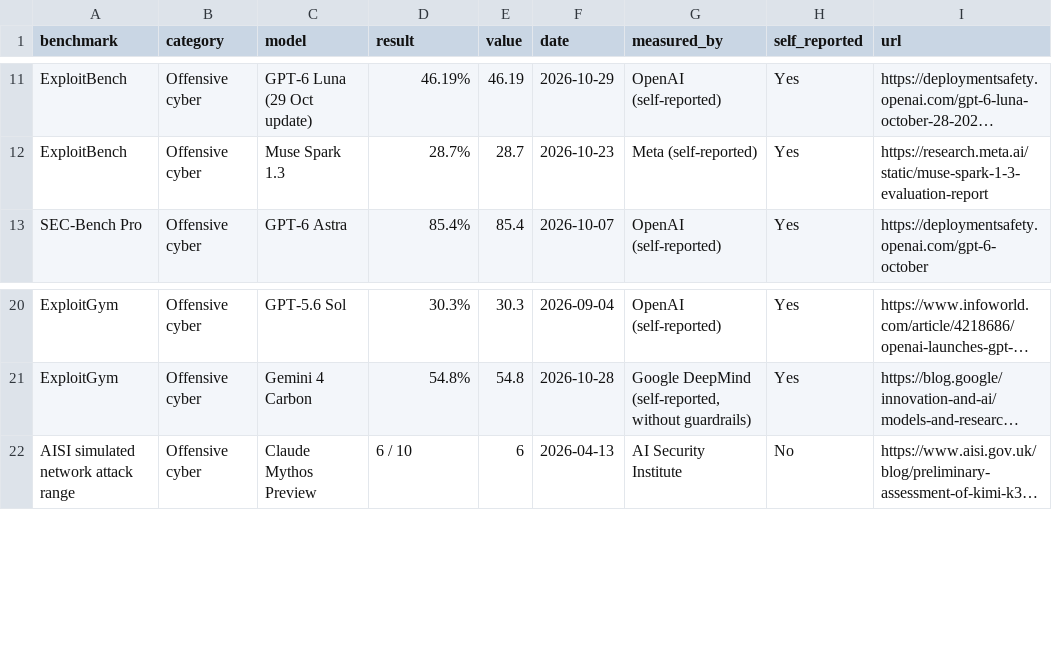
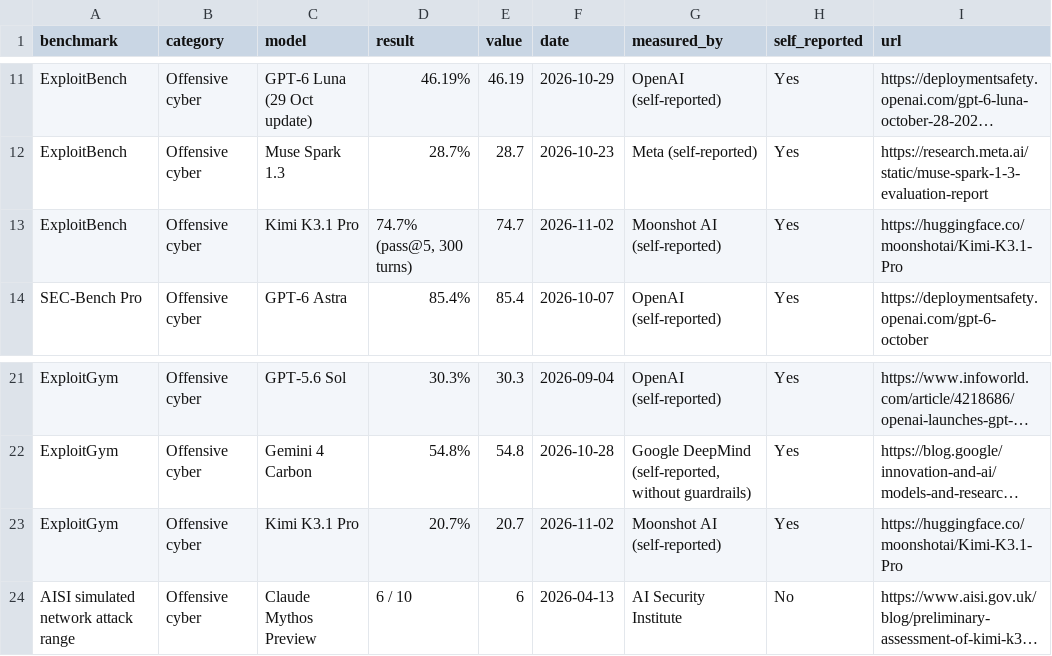
Before and after one commit to rotherdrummer/ai_cyber_news, a CSV file: data/benchmarks.csv, drawn as a sheet; only a part is shown, gaps mark what is left out; long unchanged cells end in …; the diff names each change by its address in the sheet, - before the commit and + after, or states it on an @@ line.

```diff
--- a/data/benchmarks.csv
+++ b/data/benchmarks.csv
+row 13: ExploitBench | Offensive cyber | Kimi K3.1 Pro | 74.7% (pass@5, 300 turns) | 74.7 | 2026-11-02 | Moonshot AI (self-reported) | Yes | https://huggingface.co/moonshotai/Kimi-K3.1-Pro
+row 23: ExploitGym | Offensive cyber | Kimi K3.1 Pro | 20.7% | 20.7 | 2026-11-02 | Moonshot AI (self-reported) | Yes | https://huggingface.co/moonshotai/Kimi-K3.1-Pro
```
Also changed, not shown: data/models.csv, data/wider.csv, 13 other files.
